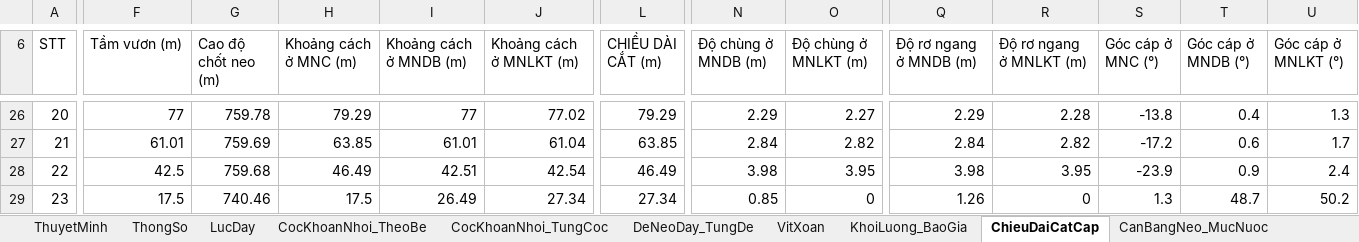
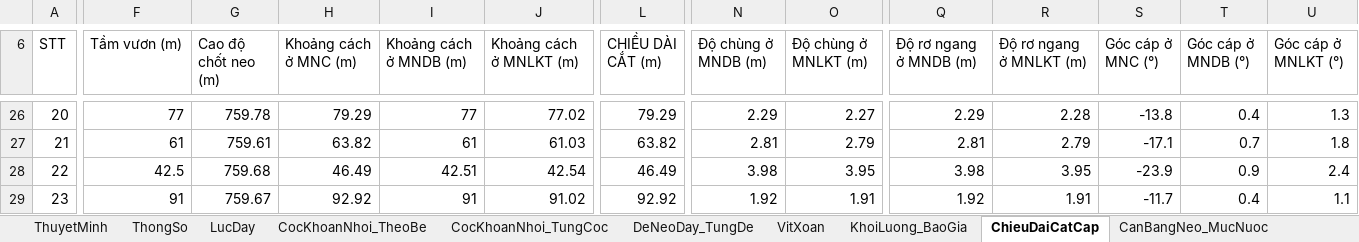
Before and after one commit to MinhNhat108/webneobe, an Excel workbook: docs/mat-bang-neo-chieng-dong/bang_tinh_neo.xlsx, sheet ChieuDaiCatCap, drawn as a sheet; only a part is shown, gaps mark what is left out; values as stored, in another font and other column widths than the file's, no borders; the diff covers the shown part only; the diff names each change by its address in the sheet, - before the commit and + after, or states it on an @@ line.

```diff
--- a/docs/mat-bang-neo-chieng-dong/bang_tinh_neo.xlsx (sheet ChieuDaiCatCap)
+++ b/docs/mat-bang-neo-chieng-dong/bang_tinh_neo.xlsx (sheet ChieuDaiCatCap)
-F27 (Tầm vươn (m)): 61.01
+F27 (Tầm vươn (m)): 61
-G27 (Cao độ chốt neo (m)): 759.69
+G27 (Cao độ chốt neo (m)): 759.61
-H27 (Khoảng cách ở MNC (m)): 63.85
+H27 (Khoảng cách ở MNC (m)): 63.82
-I27 (Khoảng cách ở MNDB (m)): 61.01
+I27 (Khoảng cách ở MNDB (m)): 61
-J27 (Khoảng cách ở MNLKT (m)): 61.04
+J27 (Khoảng cách ở MNLKT (m)): 61.03
-L27 (CHIỀU DÀI CẮT (m)): 63.85
+L27 (CHIỀU DÀI CẮT (m)): 63.82
-N27 (Độ chùng ở MNDB (m)): 2.84
+N27 (Độ chùng ở MNDB (m)): 2.81
-O27 (Độ chùng ở MNLKT (m)): 2.82
+O27 (Độ chùng ở MNLKT (m)): 2.79
-Q27 (Độ rơ ngang ở MNDB (m)): 2.84
+Q27 (Độ rơ ngang ở MNDB (m)): 2.81
-R27 (Độ rơ ngang ở MNLKT (m)): 2.82
+R27 (Độ rơ ngang ở MNLKT (m)): 2.79
-S27 (Góc cáp ở MNC (°)): -17.2
+S27 (Góc cáp ở MNC (°)): -17.1
-T27 (Góc cáp ở MNDB (°)): 0.6
+T27 (Góc cáp ở MNDB (°)): 0.7
-U27 (Góc cáp ở MNLKT (°)): 1.7
+U27 (Góc cáp ở MNLKT (°)): 1.8
-F29 (Tầm vươn (m)): 17.5
+F29 (Tầm vươn (m)): 91
-G29 (Cao độ chốt neo (m)): 740.46
+G29 (Cao độ chốt neo (m)): 759.67
-H29 (Khoảng cách ở MNC (m)): 17.5
+H29 (Khoảng cách ở MNC (m)): 92.92
-I29 (Khoảng cách ở MNDB (m)): 26.49
+I29 (Khoảng cách ở MNDB (m)): 91
-J29 (Khoảng cách ở MNLKT (m)): 27.34
+J29 (Khoảng cách ở MNLKT (m)): 91.02
-L29 (CHIỀU DÀI CẮT (m)): 27.34
+L29 (CHIỀU DÀI CẮT (m)): 92.92
-N29 (Độ chùng ở MNDB (m)): 0.85
+N29 (Độ chùng ở MNDB (m)): 1.92
-O29 (Độ chùng ở MNLKT (m)): 0
+O29 (Độ chùng ở MNLKT (m)): 1.91
-Q29 (Độ rơ ngang ở MNDB (m)): 1.26
+Q29 (Độ rơ ngang ở MNDB (m)): 1.92
-R29 (Độ rơ ngang ở MNLKT (m)): 0
+R29 (Độ rơ ngang ở MNLKT (m)): 1.91
-S29 (Góc cáp ở MNC (°)): 1.3
+S29 (Góc cáp ở MNC (°)): -11.7
-T29 (Góc cáp ở MNDB (°)): 48.7
+T29 (Góc cáp ở MNDB (°)): 0.4
-U29 (Góc cáp ở MNLKT (°)): 50.2
+U29 (Góc cáp ở MNLKT (°)): 1.1
```
Also changed, not shown: 719 edited cells elsewhere in this sheet, sheet DeNeoDay_TungDe, sheet CocKhoanNhoi_TungCoc, sheet VitXoan, sheet CanBangNeo_MucNuoc, sheet ThuyetMinh, sheet KhoiLuong_BaoGia, 2 more sheets, docs/mat-bang-neo-chieng-dong/bang_thong_ke_neo_1_be.xlsx, public/docs_chieng_dong/HOCHIENGDONG_BANG_THONG_KE_NEO_1_BE.xlsx, 23 other files.
